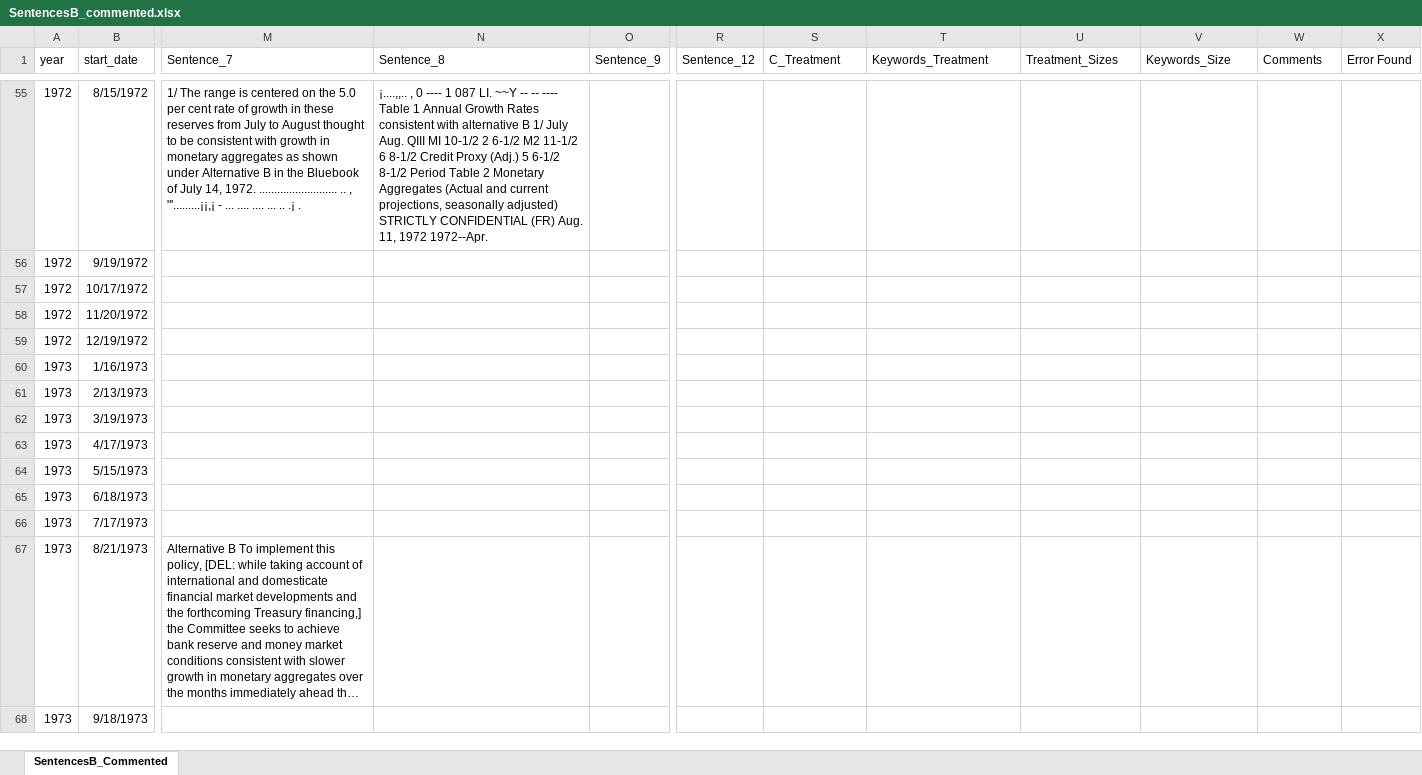
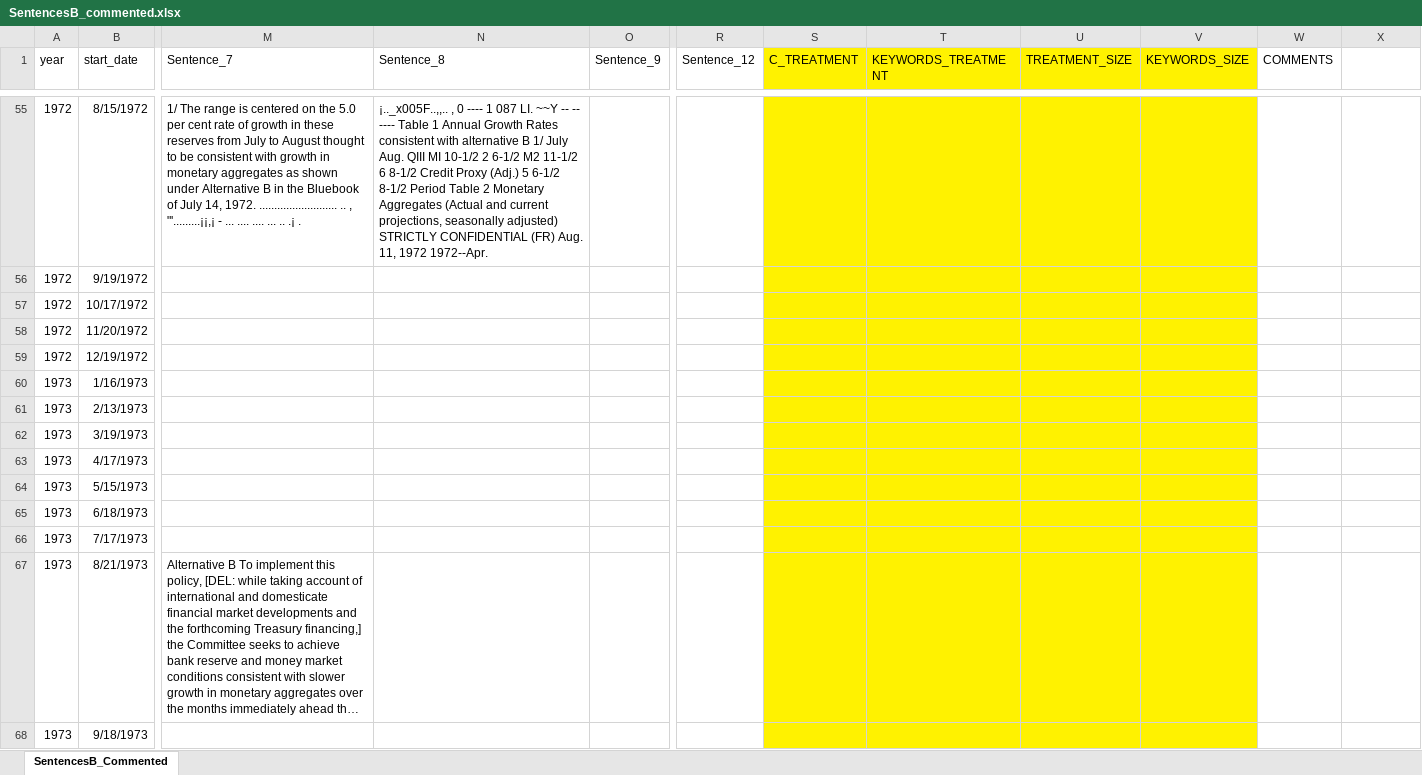
Before and after one commit to jm4474/FOMCTextAnalysis, an Excel workbook: simplified_metadata_scraper/Matlab/Output/Bluebook/CSV/CommentedFiles/SentencesB_commented.xlsx, sheet SentencesB_Commented, drawn as a sheet; only a part is shown, gaps mark what is left out; long unchanged cells end in …; values as stored, in another font and other column widths than the file's, no borders; the diff covers the shown part only; the diff names each change by its address in the sheet, - before the commit and + after, or states it on an @@ line.

Commit message:
added more descriptive treatment_keywords with full sentance
Former-commit-id: a732017e3347c95aff25c00ba4e9104a00e85b1d

```diff
--- a/simplified_metadata_scraper/Matlab/Output/Bluebook/CSV/CommentedFiles/SentencesB_commented.xlsx (sheet SentencesB_Commented)
+++ b/simplified_metadata_scraper/Matlab/Output/Bluebook/CSV/CommentedFiles/SentencesB_commented.xlsx (sheet SentencesB_Commented)
-S1: C_Treatment
+S1: C_TREATMENT
-S1:V68 fill: none
+S1:V68 fill: #FFF200
-T1: Keywords_Treatment
+T1: KEYWORDS_TREATMENT
-U1: Treatment_Sizes
+U1: TREATMENT_SIZE
-V1: Keywords_Size
+V1: KEYWORDS_SIZE
-W1: Comments
+W1: COMMENTS
-X1: Error Found
+X1: (empty)
-N55 (Sentence_8): ¡....,,.. , 0…
+N55 (Sentence_8): ¡.._x005F..,,.. , 0…
```
Also changed, not shown: 93 edited cells and cell formats elsewhere in this sheet, formulas that keep their value, 1 other file.
